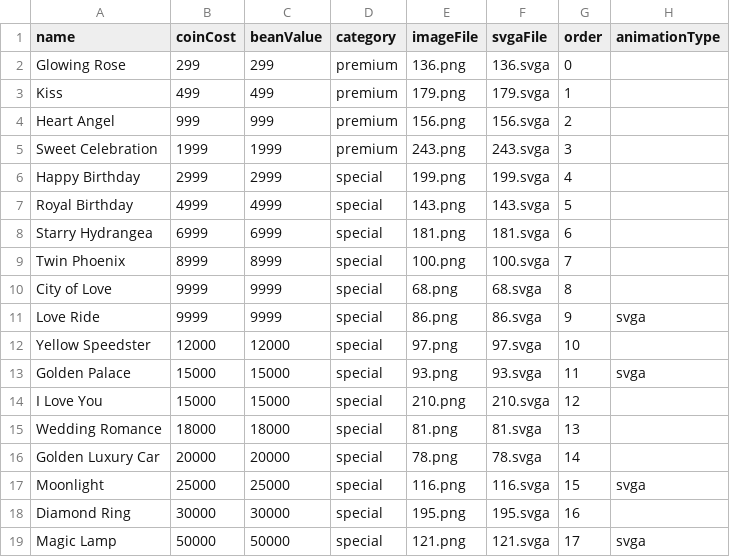
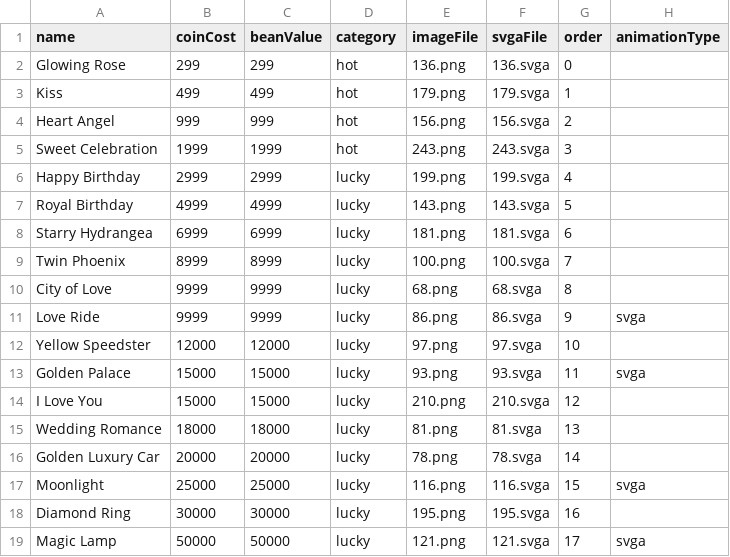
Before and after one commit to hakalive-dev/haka-live-v1, a CSV file: apps/backend/prisma/assets/gifts-import/manifest.csv, drawn as a sheet.

Commit message:
Migrate gift categories to bag/hot/lucky tabs and add DB backup tooling.
Replace legacy basic/premium/special gift categories with the mobile tab model across admin, backend, and shared types; add pg_dump backup script and ignore backup dumps.

```diff
--- a/apps/backend/prisma/assets/gifts-import/manifest.csv
+++ b/apps/backend/prisma/assets/gifts-import/manifest.csv
@@ -1,19 +1,19 @@
 name,coinCost,beanValue,category,imageFile,svgaFile,order,animationType
-Glowing Rose,299,299,premium,136.png,136.svga,0,
-Kiss,499,499,premium,179.png,179.svga,1,
-Heart Angel,999,999,premium,156.png,156.svga,2,
-Sweet Celebration,1999,1999,premium,243.png,243.svga,3,
-Happy Birthday,2999,2999,special,199.png,199.svga,4,
-Royal Birthday,4999,4999,special,143.png,143.svga,5,
-Starry Hydrangea,6999,6999,special,181.png,181.svga,6,
-Twin Phoenix,8999,8999,special,100.png,100.svga,7,
-City of Love,9999,9999,special,68.png,68.svga,8,
-Love Ride,9999,9999,special,86.png,86.svga,9,svga
-Yellow Speedster,12000,12000,special,97.png,97.svga,10,
-Golden Palace,15000,15000,special,93.png,93.svga,11,svga
-I Love You,15000,15000,special,210.png,210.svga,12,
-Wedding Romance,18000,18000,special,81.png,81.svga,13,
-Golden Luxury Car,20000,20000,special,78.png,78.svga,14,
-Moonlight,25000,25000,special,116.png,116.svga,15,svga
-Diamond Ring,30000,30000,special,195.png,195.svga,16,
-Magic Lamp,50000,50000,special,121.png,121.svga,17,svga
+Glowing Rose,299,299,hot,136.png,136.svga,0,
+Kiss,499,499,hot,179.png,179.svga,1,
+Heart Angel,999,999,hot,156.png,156.svga,2,
+Sweet Celebration,1999,1999,hot,243.png,243.svga,3,
+Happy Birthday,2999,2999,lucky,199.png,199.svga,4,
+Royal Birthday,4999,4999,lucky,143.png,143.svga,5,
+Starry Hydrangea,6999,6999,lucky,181.png,181.svga,6,
+Twin Phoenix,8999,8999,lucky,100.png,100.svga,7,
+City of Love,9999,9999,lucky,68.png,68.svga,8,
+Love Ride,9999,9999,lucky,86.png,86.svga,9,svga
+Yellow Speedster,12000,12000,lucky,97.png,97.svga,10,
+Golden Palace,15000,15000,lucky,93.png,93.svga,11,svga
+I Love You,15000,15000,lucky,210.png,210.svga,12,
+Wedding Romance,18000,18000,lucky,81.png,81.svga,13,
+Golden Luxury Car,20000,20000,lucky,78.png,78.svga,14,
+Moonlight,25000,25000,lucky,116.png,116.svga,15,svga
+Diamond Ring,30000,30000,lucky,195.png,195.svga,16,
+Magic Lamp,50000,50000,lucky,121.png,121.svga,17,svga
```
Also changed, not shown: 33 other files.
